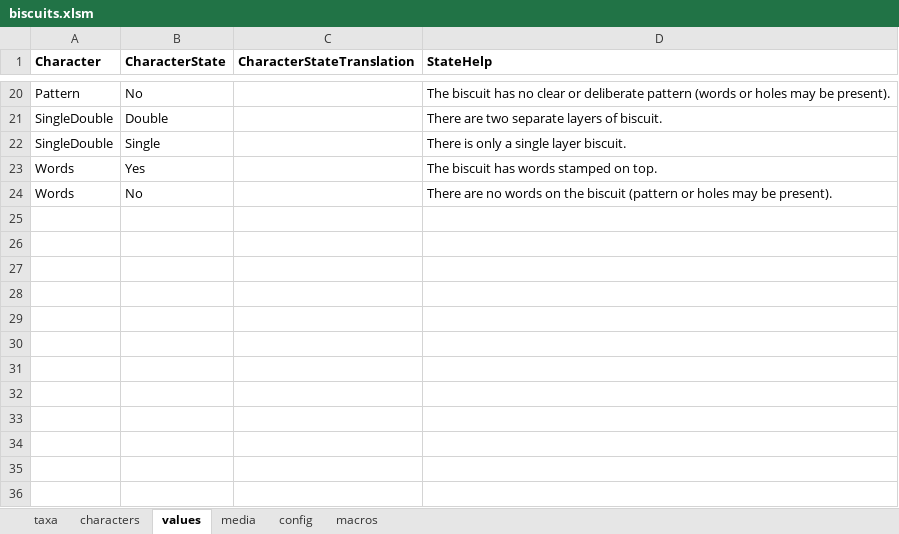
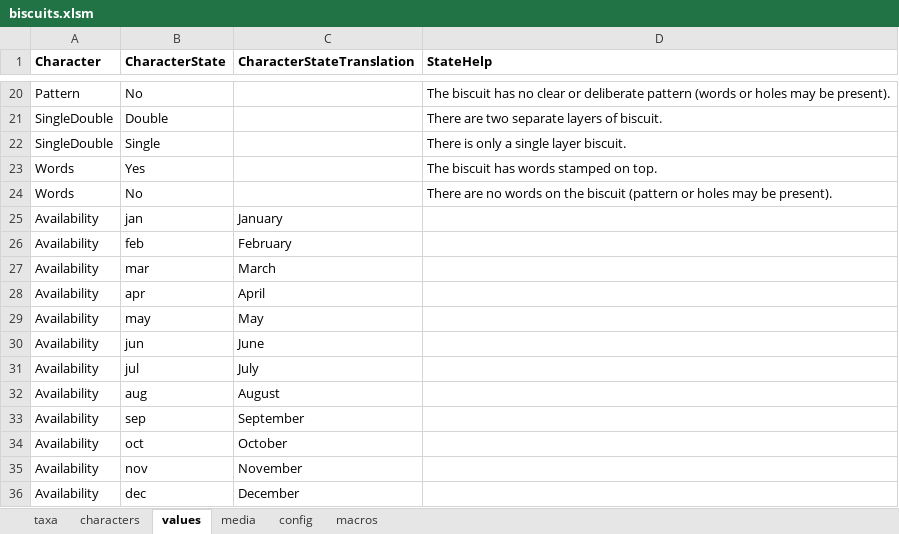
Before and after one commit to FieldStudiesCouncil/tombiovis, an Excel workbook: kb/biscuits/biscuits.xlsm, sheet values, drawn as a sheet; only a part is shown, gaps mark what is left out; values as stored, in another font and other column widths than the file's, no borders; the diff names each change by its address in the sheet, - before the commit and + after, or states it on an @@ line.

```diff
--- a/kb/biscuits/biscuits.xlsm (sheet values)
+++ b/kb/biscuits/biscuits.xlsm (sheet values)
+row 25: Availability | jan | January
+row 26: Availability | feb | February
+row 27: Availability | mar | March
+row 28: Availability | apr | April
+row 29: Availability | may | May
+row 30: Availability | jun | June
+row 31: Availability | jul | July
+row 32: Availability | aug | August
+row 33: Availability | sep | September
+row 34: Availability | oct | October
+row 35: Availability | nov | November
+row 36: Availability | dec | December
```
Also changed, not shown: sheet taxa, sheet characters, charts or pictures, 5 other files.
